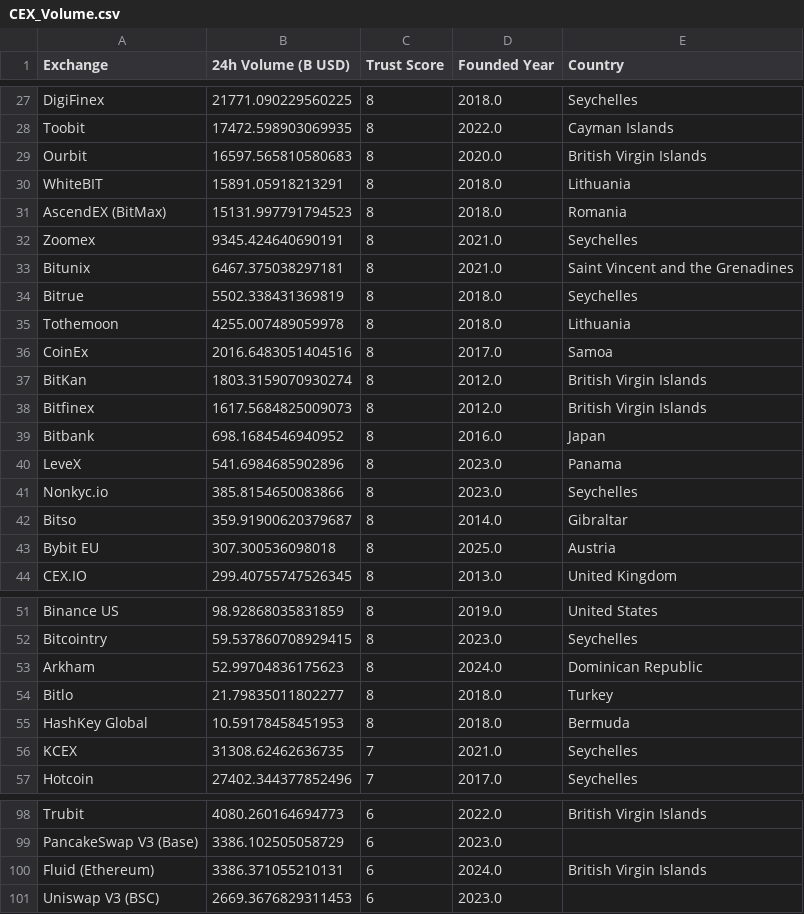
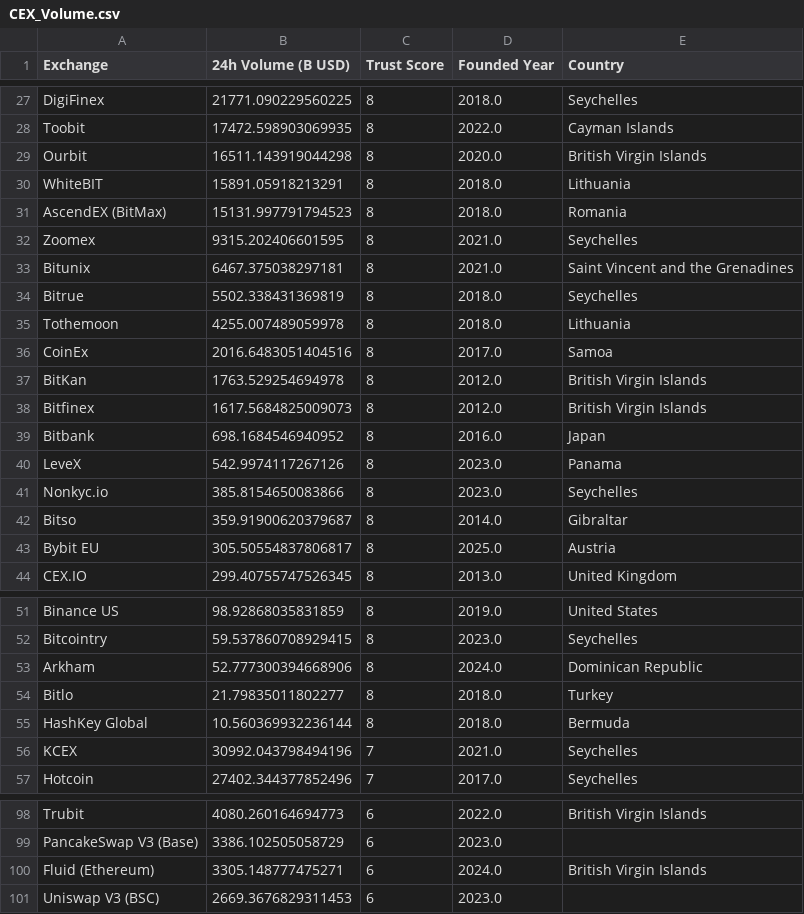
Before and after one commit to rfrm-dao/MarketDataResearch, a CSV file: CEX_Volume.csv, drawn as a sheet; only a part is shown, gaps mark what is left out; the diff covers the shown part only.

```diff
--- a/CEX_Volume.csv
+++ b/CEX_Volume.csv
@@ -28,6 +28,6 @@ DigiFinex,21771.090229560225,8,2018.0,Seychelles
 Toobit,17472.598903069935,8,2022.0,Cayman Islands
-Ourbit,16597.565810580683,8,2020.0,British Virgin Islands
+Ourbit,16511.143919044298,8,2020.0,British Virgin Islands
 WhiteBIT,15891.05918213291,8,2018.0,Lithuania
 AscendEX (BitMax),15131.997791794523,8,2018.0,Romania
-Zoomex,9345.424640690191,8,2021.0,Seychelles
+Zoomex,9315.202406601595,8,2021.0,Seychelles
 Bitunix,6467.375038297181,8,2021.0,Saint Vincent and the Grenadines
@@ -36,9 +36,9 @@ Tothemoon,4255.007489059978,8,2018.0,Lithuania
 CoinEx,2016.6483051404516,8,2017.0,Samoa
-BitKan,1803.3159070930274,8,2012.0,British Virgin Islands
+BitKan,1763.529254694978,8,2012.0,British Virgin Islands
 Bitfinex,1617.5684825009073,8,2012.0,British Virgin Islands
 Bitbank,698.1684546940952,8,2016.0,Japan
-LeveX,541.6984685902896,8,2023.0,Panama
+LeveX,542.9974117267126,8,2023.0,Panama
 Nonkyc.io,385.8154650083866,8,2023.0,Seychelles
 Bitso,359.91900620379687,8,2014.0,Gibraltar
-Bybit EU,307.300536098018,8,2025.0,Austria
+Bybit EU,305.50554837806817,8,2025.0,Austria
 CEX.IO,299.40755747526345,8,2013.0,United Kingdom
@@ -52,6 +52,6 @@ Binance US,98.92868035831859,8,2019.0,United States
 Bitcointry,59.537860708929415,8,2023.0,Seychelles
-Arkham,52.99704836175623,8,2024.0,Dominican Republic
+Arkham,52.777300394668906,8,2024.0,Dominican Republic
 Bitlo,21.79835011802277,8,2018.0,Turkey
-HashKey Global,10.59178458451953,8,2018.0,Bermuda
-KCEX,31308.62462636735,7,2021.0,Seychelles
+HashKey Global,10.560369932236144,8,2018.0,Bermuda
+KCEX,30992.043798494196,7,2021.0,Seychelles
 Hotcoin,27402.344377852496,7,2017.0,Seychelles
@@ -99,3 +99,3 @@ Trubit,4080.260164694773,6,2022.0,British Virgin Islands
 PancakeSwap V3 (Base),3386.102505058729,6,2023.0,
-Fluid (Ethereum),3386.371055210131,6,2024.0,British Virgin Islands
+Fluid (Ethereum),3305.148777475271,6,2024.0,British Virgin Islands
 Uniswap V3 (BSC),2669.3676829311453,6,2023.0,
```
Also changed, not shown: 7 edited cells elsewhere in this file.
